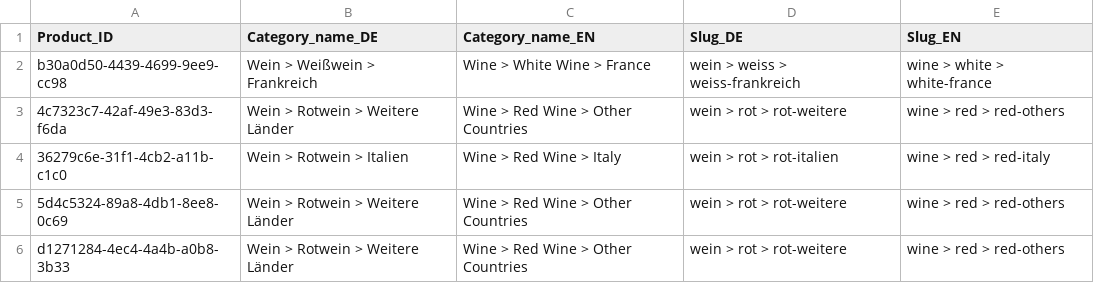
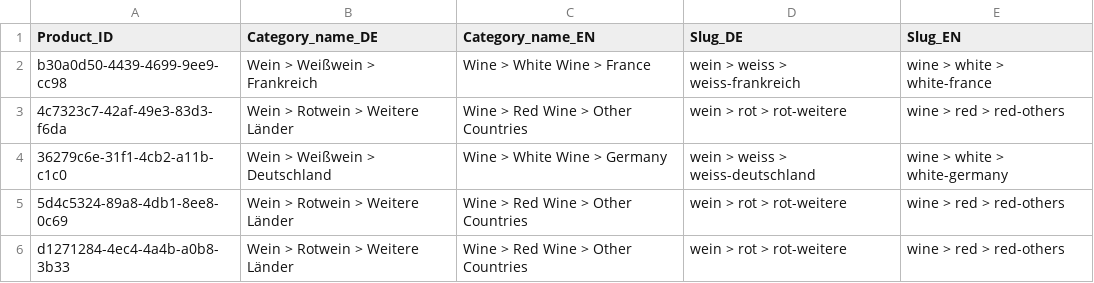
Before and after one commit to neteleven/showcase-data-importer, a CSV file: showcase/csv_files/categories.csv, drawn as a sheet; only a part is shown.

Commit message:
category error

```diff
--- a/showcase/csv_files/categories.csv
+++ b/showcase/csv_files/categories.csv
@@ -3,3 +3,3 @@ b30a0d50-4439-4699-9ee9-cc98,Wein > Weißwein > Frankreich,Wine > White Wine > F
 4c7323c7-42af-49e3-83d3-f6da,Wein > Rotwein > Weitere Länder,Wine > Red Wine > Other Countries,wein > rot > rot-weitere,wine > red > red-others
-36279c6e-31f1-4cb2-a11b-c1c0,Wein > Rotwein > Italien,Wine > Red Wine > Italy,wein > rot > rot-italien,wine > red > red-italy
+36279c6e-31f1-4cb2-a11b-c1c0,Wein > Weißwein > Deutschland,Wine > White Wine > Germany,wein > weiss > weiss-deutschland,wine > white > white-germany
 5d4c5324-89a8-4db1-8ee8-0c69,Wein > Rotwein > Weitere Länder,Wine > Red Wine > Other Countries,wein > rot > rot-weitere,wine > red > red-others
```
